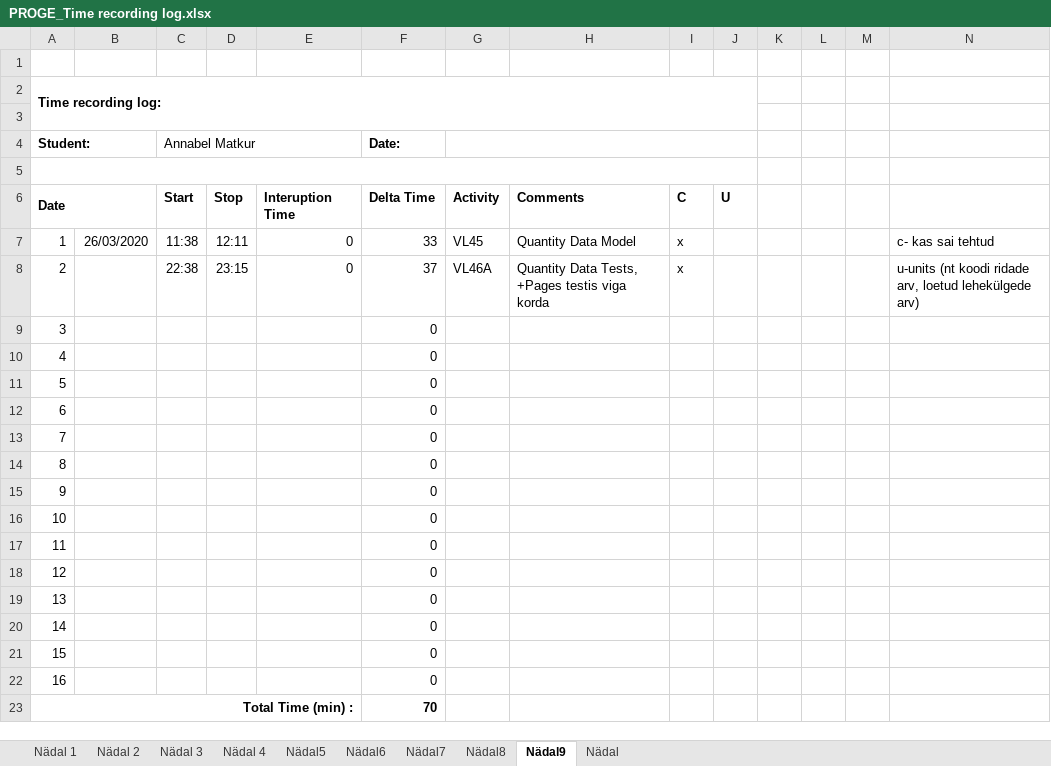
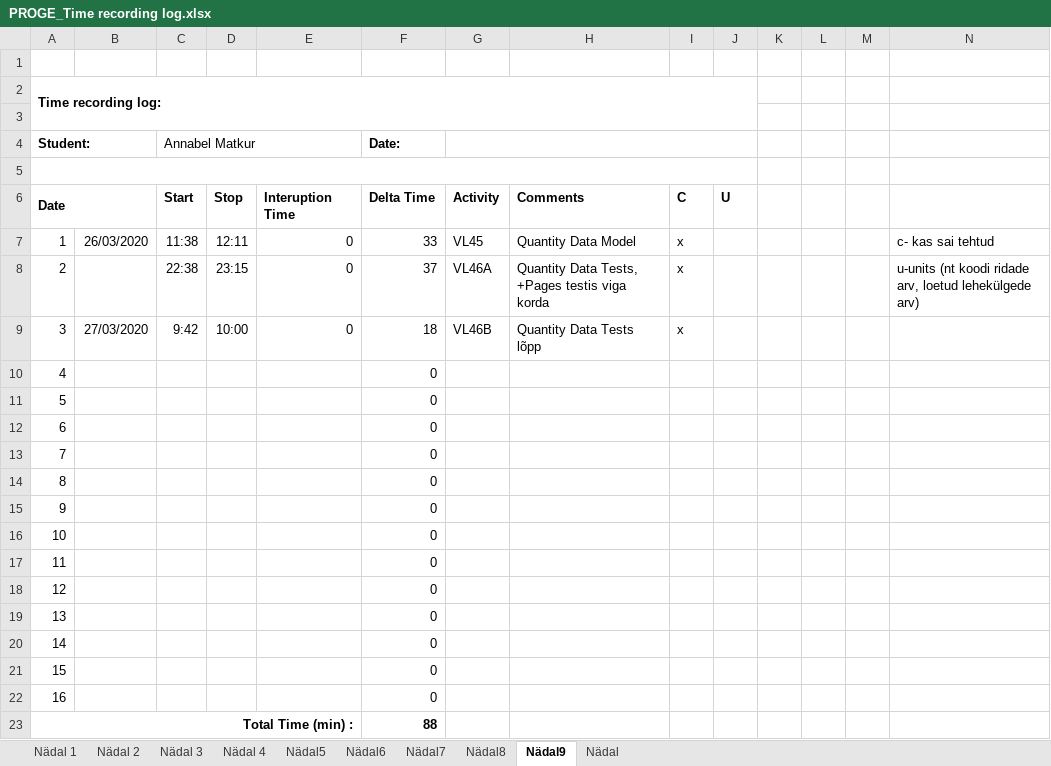
Before and after one commit to AnnabelMa/Kodutood, an Excel workbook: PROGE_Time recording log.xlsx, sheet Nädal9, drawn as a sheet; values as stored, in another font and other column widths than the file's, no borders; the diff names each change by its address in the sheet, - before the commit and + after, or states it on an @@ line.

Commit message:
VL46B - QuantityData Tests korda

```diff
--- a/PROGE_Time recording log.xlsx (sheet Nädal9)
+++ b/PROGE_Time recording log.xlsx (sheet Nädal9)
-B9: (empty)
+B9: 27/03/2020
-C9 (Annabel Matkur): (empty)
+C9 (Annabel Matkur): 9:42
-D9: (empty)
+D9: 10:00
-E9: (empty)
+E9: 0
-F9 (Date:): 0
+F9 (Date:): 18
-G9: (empty)
+G9: VL46B
-H9: (empty)
+H9: Quantity Data Tests lõpp
-I9: (empty)
+I9: x
-F23 (Date:): 70
+F23 (Date:): 88
```
Also changed, not shown: 9 other files.
